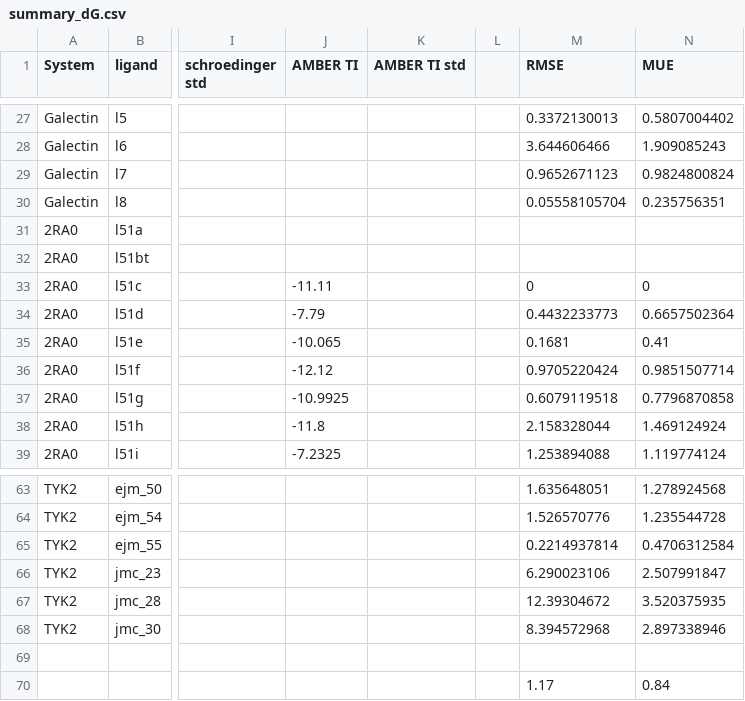
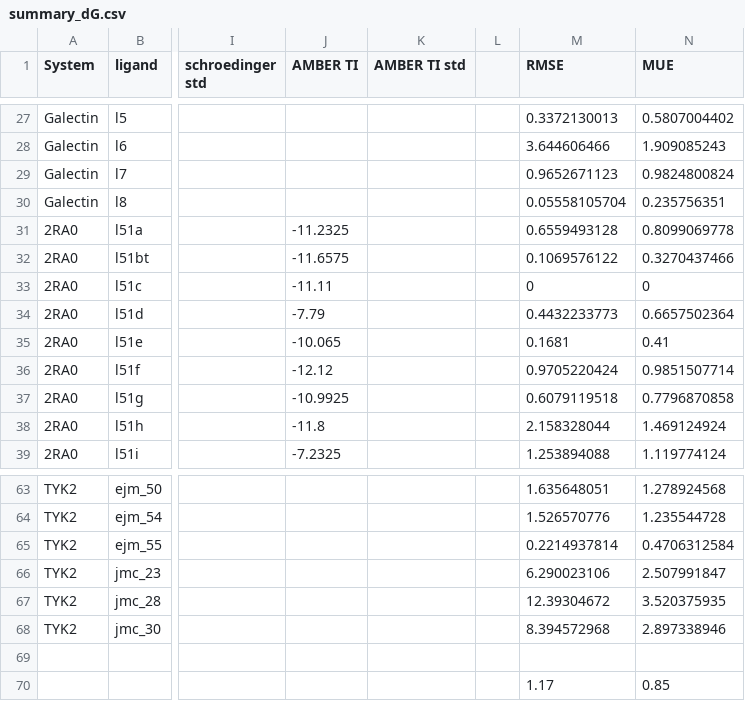
Before and after one commit to JohannesKarwou/notebooks, a CSV file: data/summary_dG.csv, drawn as a sheet; only a part is shown, gaps mark what is left out; the diff names each change by its address in the sheet, - before the commit and + after, or states it on an @@ line.

Commit message:
updated data

```diff
--- a/data/summary_dG.csv
+++ b/data/summary_dG.csv
-J31 (AMBER TI): (empty)
+J31 (AMBER TI): -11.2325
-M31 (RMSE): (empty)
+M31 (RMSE): 0.6559493128
-N31 (MUE): (empty)
+N31 (MUE): 0.8099069778
-J32 (AMBER TI): (empty)
+J32 (AMBER TI): -11.6575
-M32 (RMSE): (empty)
+M32 (RMSE): 0.1069576122
-N32 (MUE): (empty)
+N32 (MUE): 0.3270437466
-N70 (MUE): 0.84
+N70 (MUE): 0.85
```
Also changed, not shown: 2 other files.
